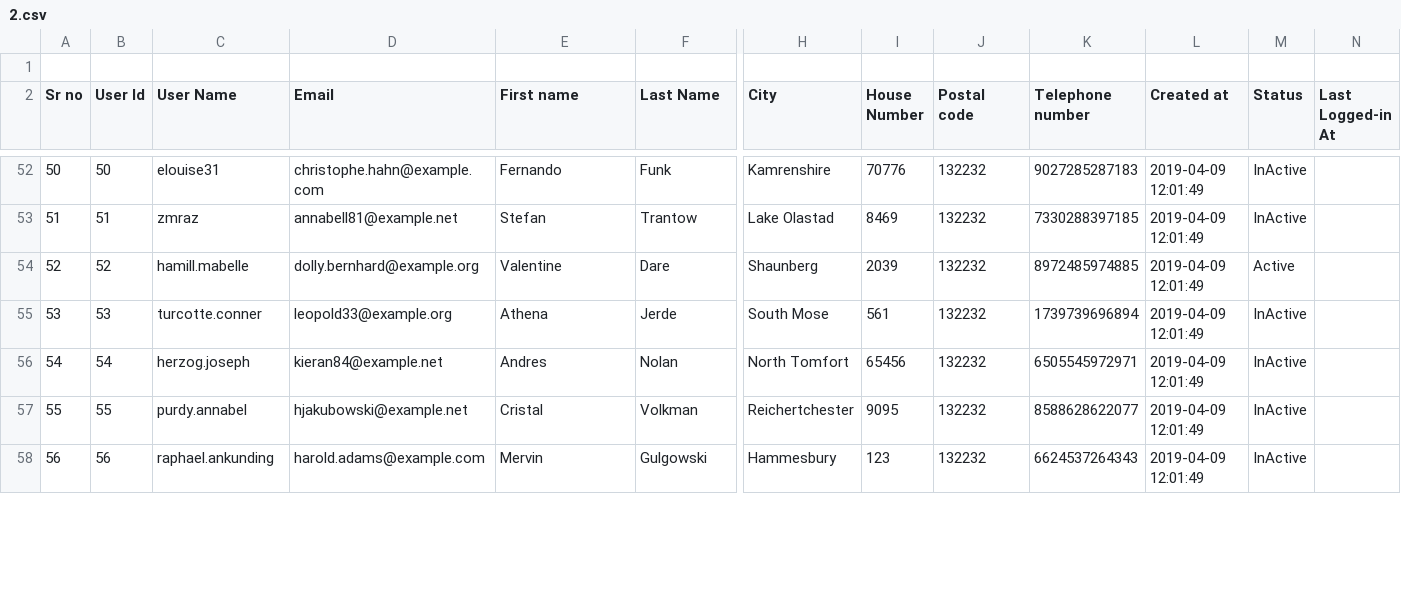
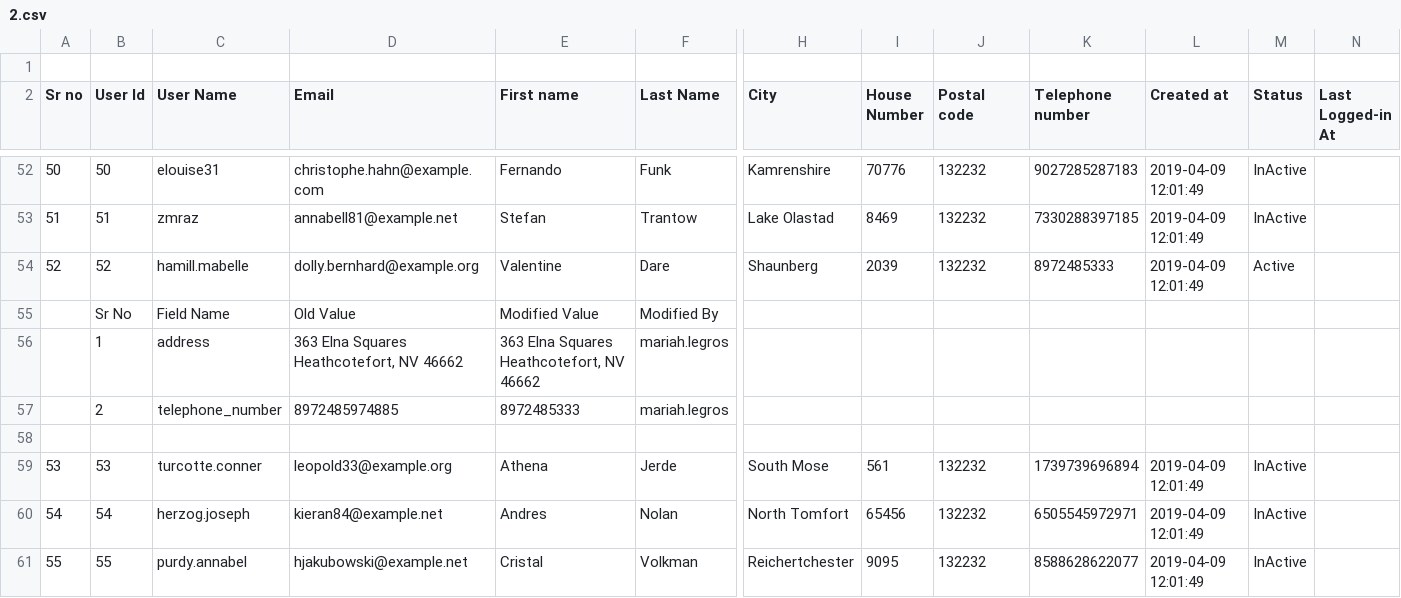
Before and after one commit to Nikhil168/FloroApplication, a CSV file: storage/exports/2.csv, drawn as a sheet; only a part is shown, gaps mark what is left out; the shorter side is filled out with more unchanged rows; rows hold the shown columns only; the diff covers the shown part only; the diff names each change by its address in the sheet, - before the commit and + after, or states it on an @@ line.

```diff
--- a/storage/exports/2.csv
+++ b/storage/exports/2.csv
-K54 (Telephone number): 8972485974885
+K54 (Telephone number): 8972485333
+row 55:  | Sr No | Field Name | Old Value | Modified Value | Modified By
+row 56:  | 1 | address | 363 Elna Squares Heathcotefort, NV 46662 | 363 Elna Squares Heathcotefort, NV 46662 | mariah.legros
+row 57:  | 2 | telephone_number | 8972485974885 | 8972485333 | mariah.legros
+row 58: (empty)
```
Also changed, not shown: 1 added row, 2 removed rows, 7 edited cells and row numbers in column A elsewhere in this file, 32 other files.
